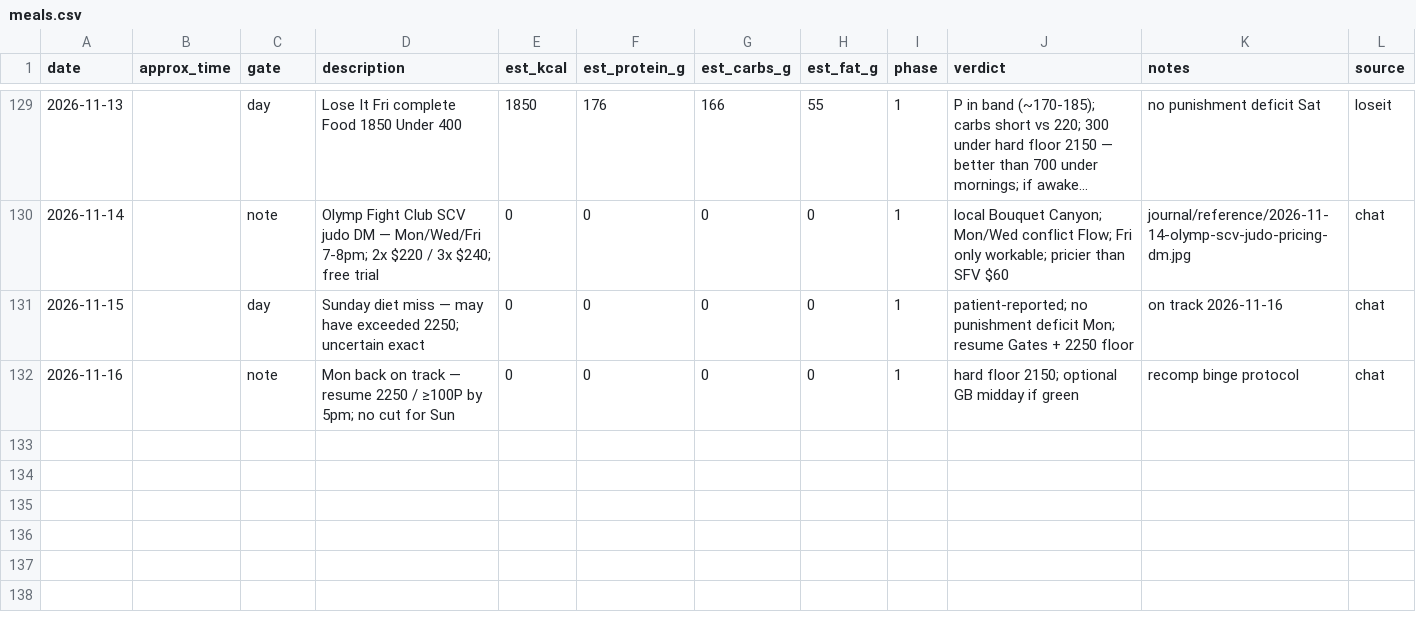
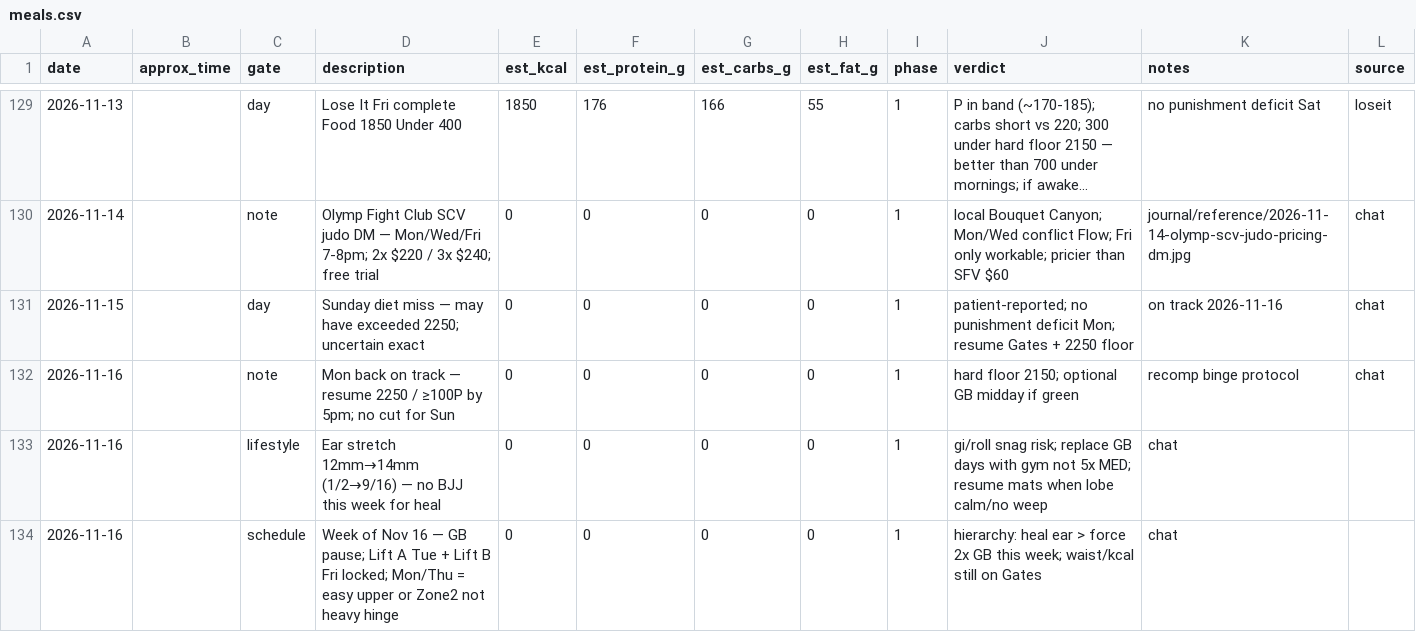
Before and after one commit to kay-rey/athlete-os, a CSV file: journal/meals.csv, drawn as a sheet; only a part is shown, gaps mark what is left out; long unchanged cells end in ….

```diff
--- a/journal/meals.csv
+++ b/journal/meals.csv
@@ -132 +132,3 @@ date,approx_time,gate,description,est_kcal,est_protein_g,est_carbs_g,est_fat_g,p
 2026-11-16,,note,Mon back on track — resume 2250 / ≥100P by 5pm; no cut for Sun,0,0,0,0,1,hard floor 2150; optional GB midday if green,recomp binge protocol,chat
+2026-11-16,,lifestyle,Ear stretch 12mm→14mm (1/2→9/16) — no BJJ this week for heal,0,0,0,0,1,gi/roll snag risk; replace GB days with gym not 5x MED; resume mats when lobe calm/no weep,chat
+2026-11-16,,schedule,Week of Nov 16 — GB pause; Lift A Tue + Lift B Fri locked; Mon/Thu = easy upper or Zone2 not heavy hinge,0,0,0,0,1,hierarchy: heal ear > force 2x GB this week; waist/kcal still on Gates,chat
```
